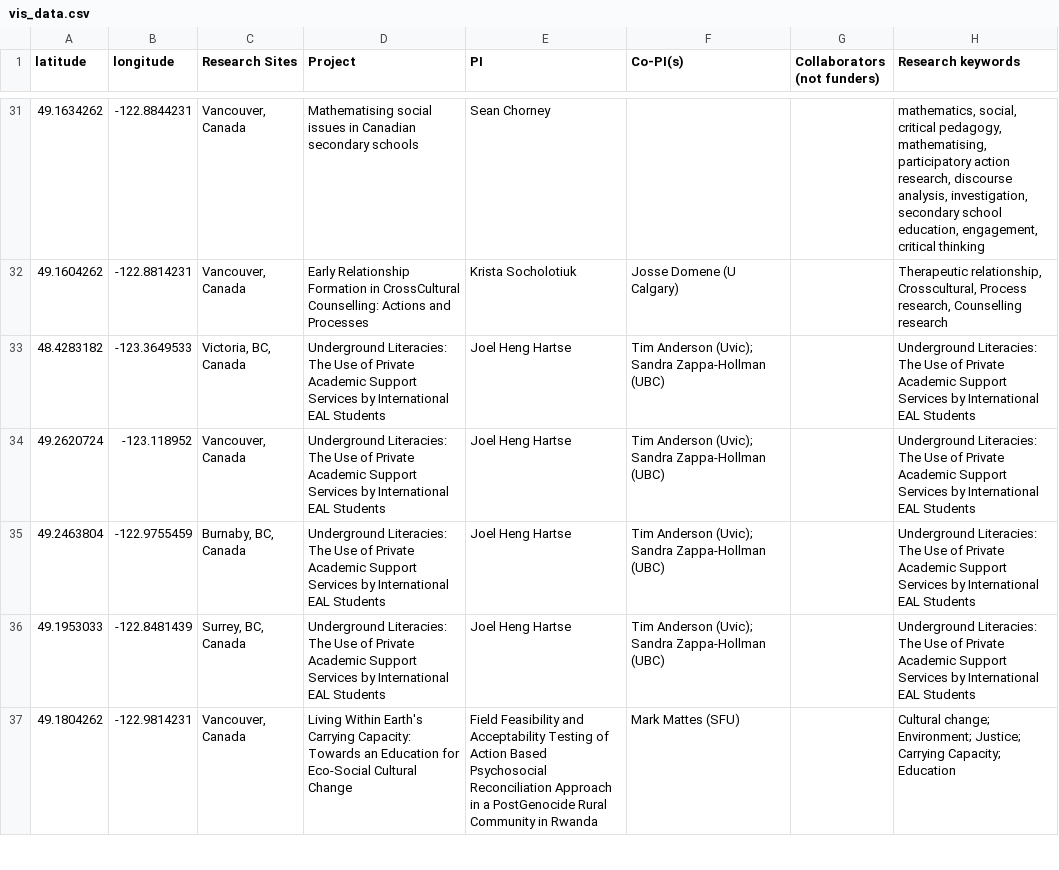
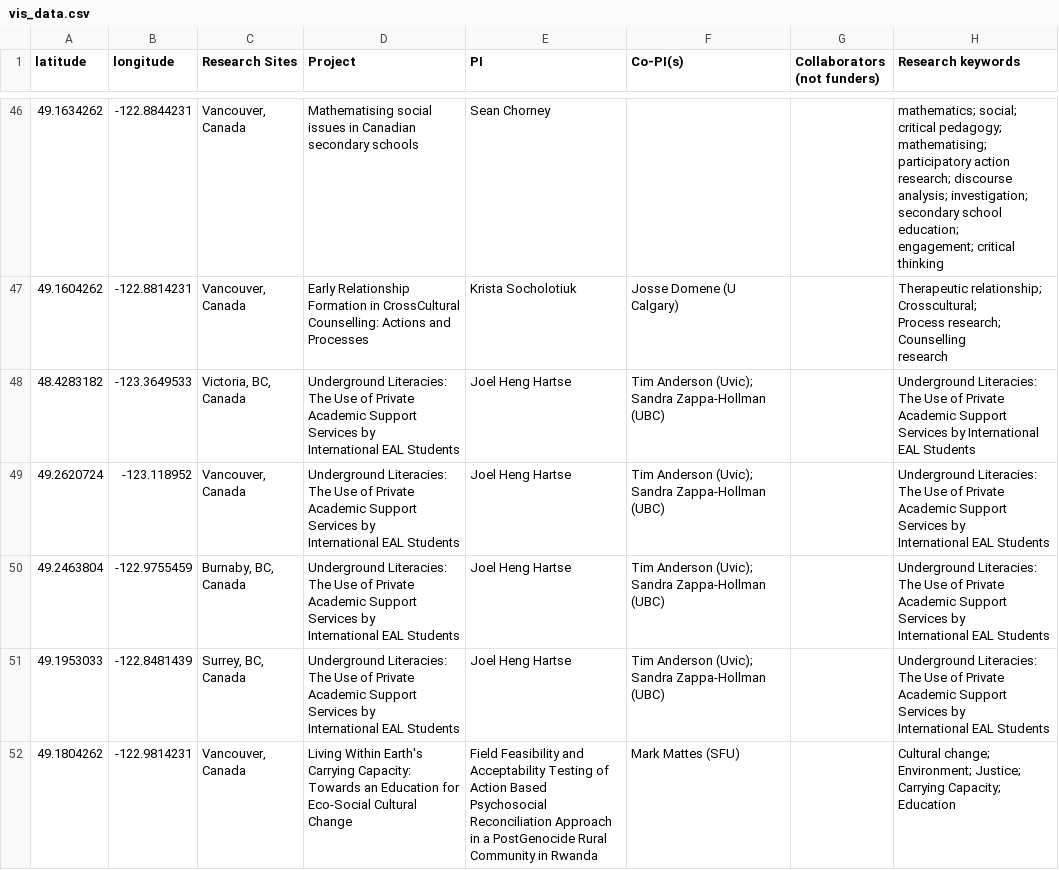
Before and after one commit to quincyw12/research-collaboration-map1, a CSV file: Card_visualization/vis_data.csv, drawn as a sheet; only a part is shown, gaps mark what is left out; addresses are those after the commit; ↵ is a line break in a cell; the diff covers the shown part only; the diff names each change by its address in the sheet, - before the commit and + after, or states it on an @@ line.

```diff
--- a/Card_visualization/vis_data.csv
+++ b/Card_visualization/vis_data.csv
-G1: Collaborators (not funders)
+G1: Collaborators ↵ (not funders)
-H46 (Research keywords): mathematics, social, critical pedagogy, mathematising, participatory action research, discourse analysis, investigation, secondary school education, engagement, critical thinking
+H46 (Research keywords): mathematics; social; critical pedagogy; mathematising; participatory action ↵ research; discourse analysis; investigation; secondary school education; ↵ engagement; critical thinking
-H47 (Research keywords): Therapeutic relationship, Crosscultural, Process research, Counselling research
+H47 (Research keywords): Therapeutic relationship; Crosscultural; ↵ Process research; Counselling ↵ research
-D48:D51 (Project): …EAL Students
+D48:D51 (Project): …EAL Students
-H49:H51 (Research keywords): …EAL Students
+H49:H51 (Research keywords): …EAL Students
```
Also changed, not shown: 6 added rows, 6 removed rows, 10 moved rows and 28 edited cells elsewhere in this file.
